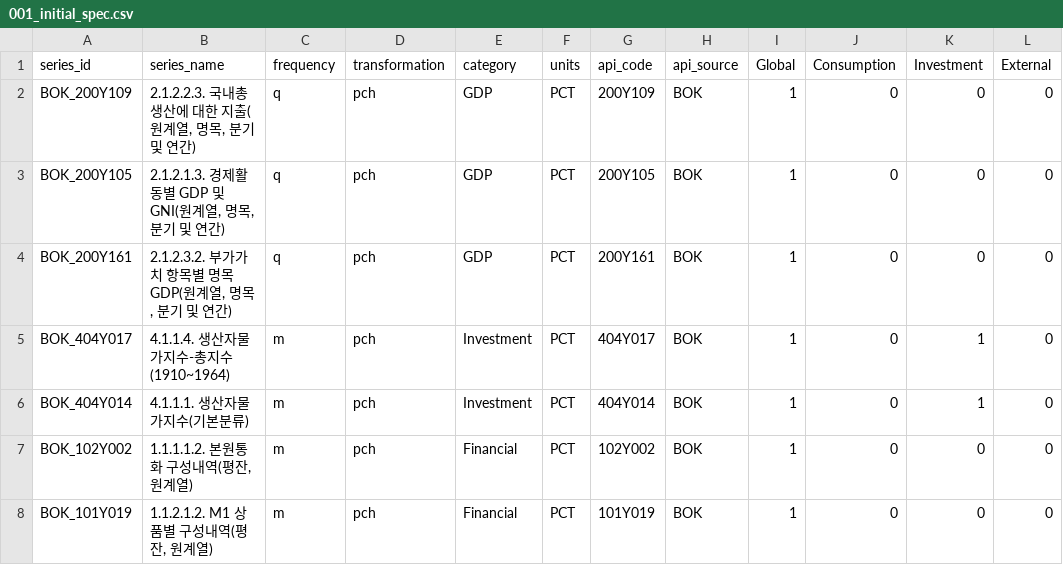
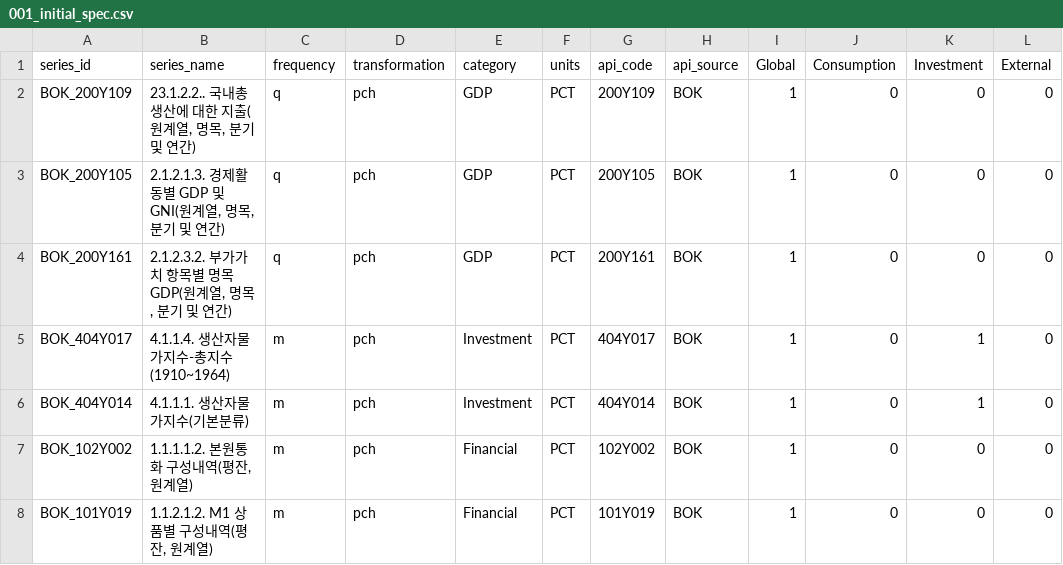
Before and after one commit to minkeymouse/nowcasting-kr, a CSV file: src/spec/001_initial_spec.csv (was migrations/001_initial_spec.csv), drawn as a sheet; only a part is shown.

Commit message:
spec update

```diff
--- a/migrations/001_initial_spec.csv
+++ b/src/spec/001_initial_spec.csv
@@ -1,3 +1,3 @@
 series_id,series_name,frequency,transformation,category,units,api_code,api_source,Global,Consumption,Investment,External
-BOK_200Y109,"2.1.2.2.3. 국내총생산에 대한 지출(원계열, 명목, 분기 및 연간)",q,pch,GDP,PCT,200Y109,BOK,1,0,0,0
+BOK_200Y109,"23.1.2.2.. 국내총생산에 대한 지출(원계열, 명목, 분기 및 연간)",q,pch,GDP,PCT,200Y109,BOK,1,0,0,0
 BOK_200Y105,"2.1.2.1.3. 경제활동별 GDP 및 GNI(원계열, 명목, 분기 및 연간)",q,pch,GDP,PCT,200Y105,BOK,1,0,0,0
```
Also changed, not shown: 9 other files.
